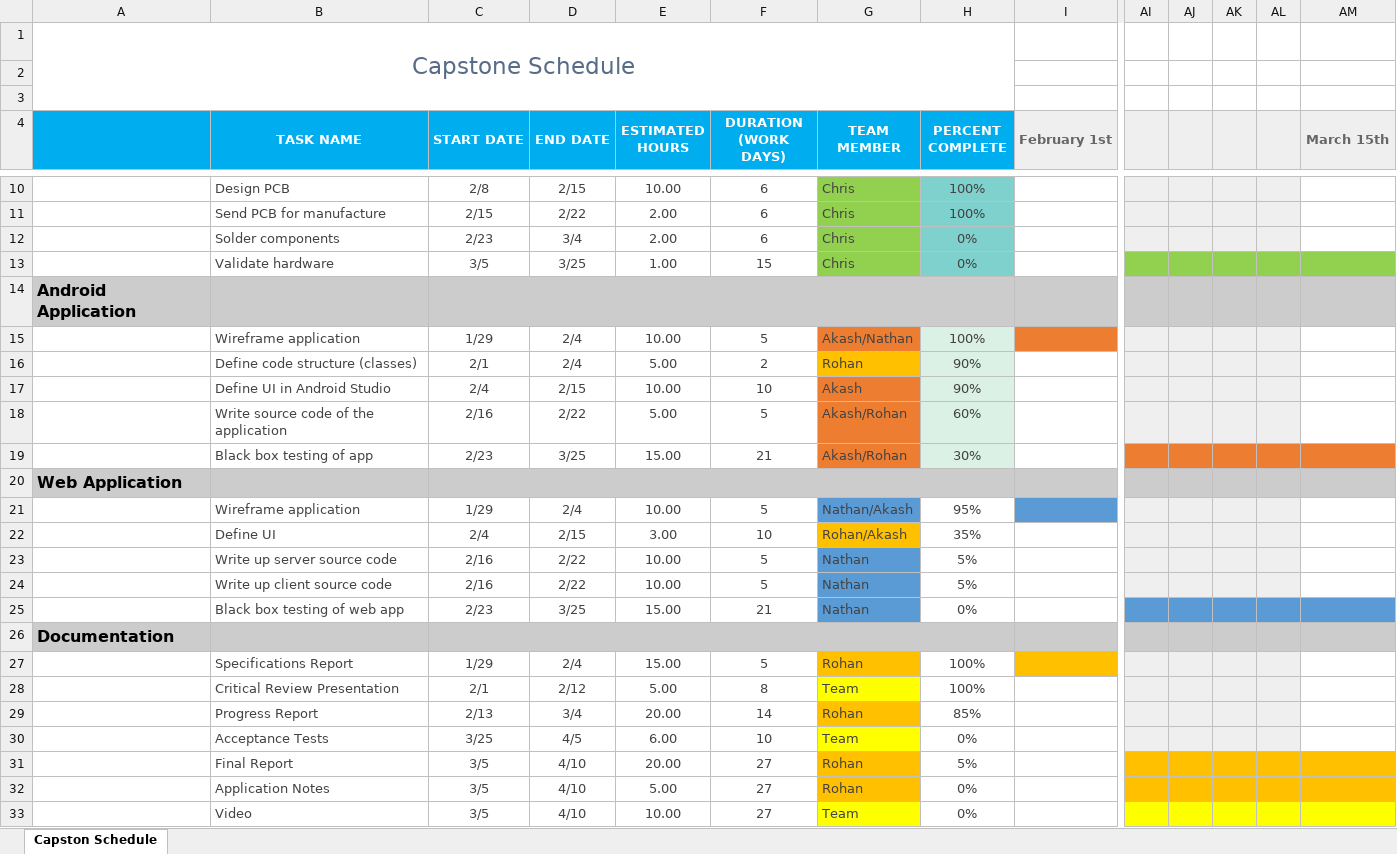
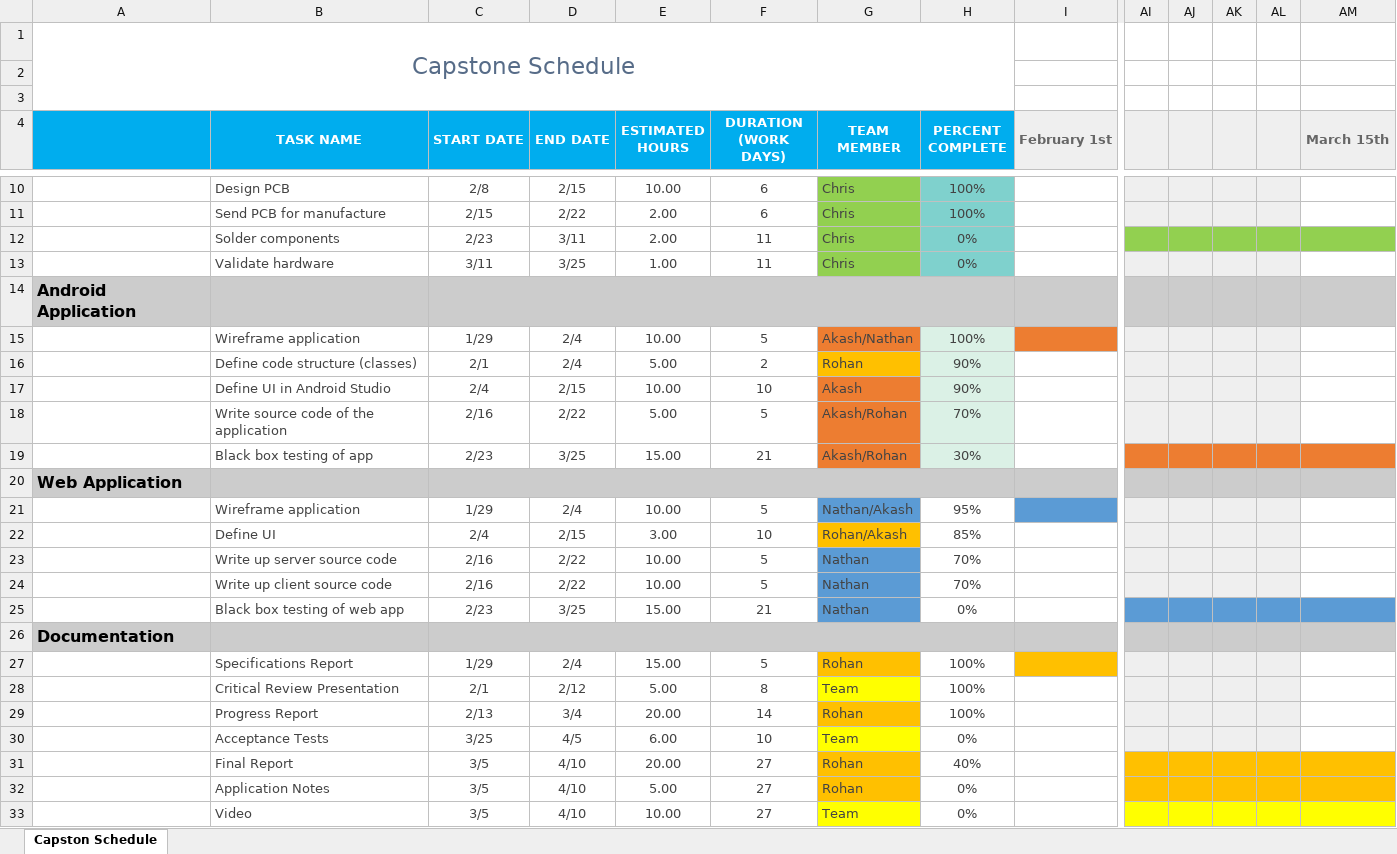
Before and after one commit to launch-control-app/AdditionalDocumentation, an Excel workbook: Capstone Gantt Chart.xlsx, sheet Capston Schedule, drawn as a sheet; only a part is shown, gaps mark what is left out; values as stored, in another font and other column widths than the file's, no borders; conditional formats not drawn; the diff names each change by its address in the sheet, - before the commit and + after, or states it on an @@ line.

Commit message:
updated gantt chart

```diff
--- a/Capstone Gantt Chart.xlsx (sheet Capston Schedule)
+++ b/Capstone Gantt Chart.xlsx (sheet Capston Schedule)
-D12 (END DATE): 3/4
+D12 (END DATE): 3/11
-F12 (DURATION (WORK DAYS)): 6
+F12 (DURATION (WORK DAYS)): 11
-AI12:AL12 fill: #EFEFEF
+AI12:AL12 fill: #92D050
-AM12 fill: none
+AM12 fill: #92D050
-C13 (START DATE): 3/5
+C13 (START DATE): 3/11
-F13 (DURATION (WORK DAYS)): 15
+F13 (DURATION (WORK DAYS)): 11
-AI13:AL13 fill: #92D050
+AI13:AL13 fill: #EFEFEF
-AM13 fill: #92D050
+AM13 fill: none
-H18 (PERCENT COMPLETE): 60%
+H18 (PERCENT COMPLETE): 70%
-H22 (PERCENT COMPLETE): 35%
+H22 (PERCENT COMPLETE): 85%
-H23:H24 (PERCENT COMPLETE): 5%
+H23:H24 (PERCENT COMPLETE): 70%
-H29 (PERCENT COMPLETE): 85%
+H29 (PERCENT COMPLETE): 100%
-H31 (PERCENT COMPLETE): 5%
+H31 (PERCENT COMPLETE): 40%
```
